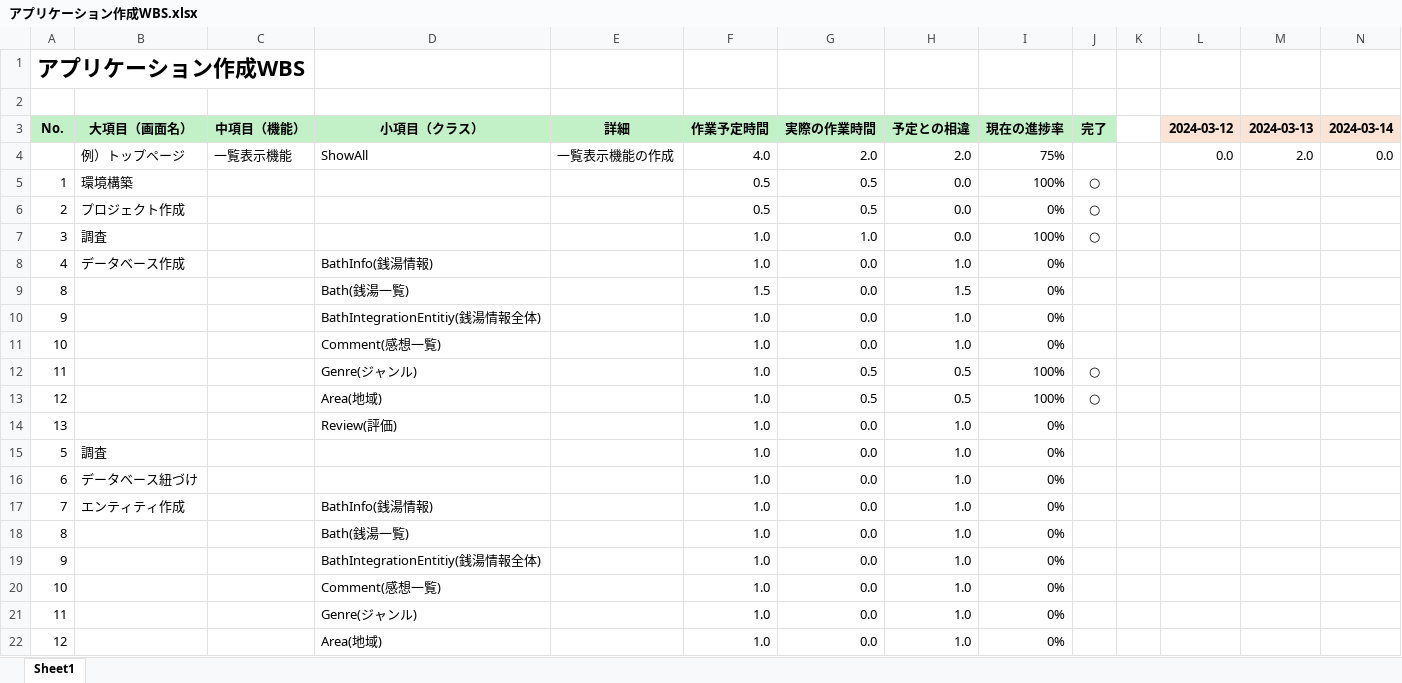
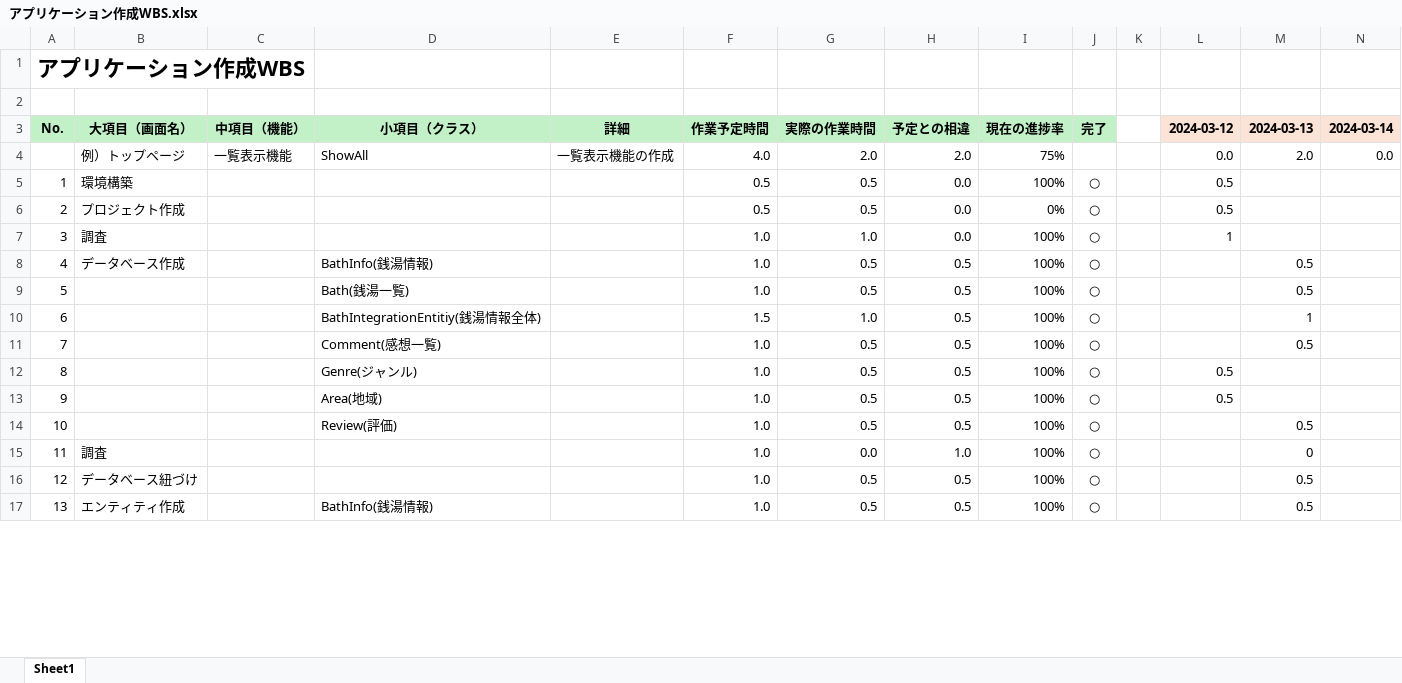
Before and after one commit to mik-organization/edu-general, an Excel workbook: 100_受講者/05_最上/銭湯記録アプリ開発/アプリケーション作成WBS.xlsx, sheet Sheet1, drawn as a sheet; only a part is shown; values as stored, in another font and other column widths than the file's, no borders; conditional formats not drawn; removed rows and columns are numbered as before the commit, all else as after; rows hold the shown columns only; the diff covers the shown part only; the diff names each change by its address in the sheet, - before the commit and + after, or states it on an @@ line.

```diff
--- a/100_受講者/05_最上/銭湯記録アプリ開発/アプリケーション作成WBS.xlsx (sheet Sheet1)
+++ b/100_受講者/05_最上/銭湯記録アプリ開発/アプリケーション作成WBS.xlsx (sheet Sheet1)
-L5:L6: (empty)
+L5:L6: 0.5
-L7: (empty)
+L7: 1
-G8: 0.0
+G8: 0.5
-H8: 1.0
+H8: 0.5
-I8: 0%
+I8: 100%
-J8: (empty)
+J8: ○
-M8: (empty)
+M8: 0.5
-row 9: 8 |  |  | Bath(銭湯一覧) |  | 1.5 | 0.0 | 1.5 | 0%
-row 10: 9 |  |  | BathIntegrationEntitiy(銭湯情報全体) |  | 1.0 | 0.0 | 1.0 | 0%
-row 11: 10 |  |  | Comment(感想一覧) |  | 1.0 | 0.0 | 1.0 | 0%
+row 9: 5 |  |  | Bath(銭湯一覧) |  | 1.0 | 0.5 | 0.5 | 100% | ○ |  |  | 0.5
+row 10: 6 |  |  | BathIntegrationEntitiy(銭湯情報全体) |  | 1.5 | 1.0 | 0.5 | 100% | ○ |  |  | 1
+row 11: 7 |  |  | Comment(感想一覧) |  | 1.0 | 0.5 | 0.5 | 100% | ○ |  |  | 0.5
@@ column A renumbered between rows 12 and 104 @@
-L12:L13: (empty)
+L12:L13: 0.5
-row 14: 13 |  |  | Review(評価) |  | 1.0 | 0.0 | 1.0 | 0%
+row 14: 10 |  |  | Review(評価) |  | 1.0 | 0.5 | 0.5 | 100% | ○ |  |  | 0.5
-I15: 0%
+I15: 100%
-J15: (empty)
+J15: ○
-M15: (empty)
+M15: 0
-row 16: 6 | データベース紐づけ |  |  |  | 1.0 | 0.0 | 1.0 | 0%
+row 16: 12 | データベース紐づけ |  |  |  | 1.0 | 0.5 | 0.5 | 100% | ○ |  |  | 0.5
-G17: 0.0
+G17: 0.5
-H17: 1.0
+H17: 0.5
-I17: 0%
+I17: 100%
-J17: (empty)
+J17: ○
-M17: (empty)
+M17: 0.5
-row 18: 8 |  |  | Bath(銭湯一覧) |  | 1.0 | 0.0 | 1.0 | 0%
-row 19: 9 |  |  | BathIntegrationEntitiy(銭湯情報全体) |  | 1.0 | 0.0 | 1.0 | 0%
-row 20: 10 |  |  | Comment(感想一覧) |  | 1.0 | 0.0 | 1.0 | 0%
-row 21: 11 |  |  | Genre(ジャンル) |  | 1.0 | 0.0 | 1.0 | 0%
-row 22: 12 |  |  | Area(地域) |  | 1.0 | 0.0 | 1.0 | 0%
```
Also changed, not shown: 13 added rows, 14 removed rows and 23 edited cells elsewhere in this sheet, formulas that keep their value, 19 other files.
